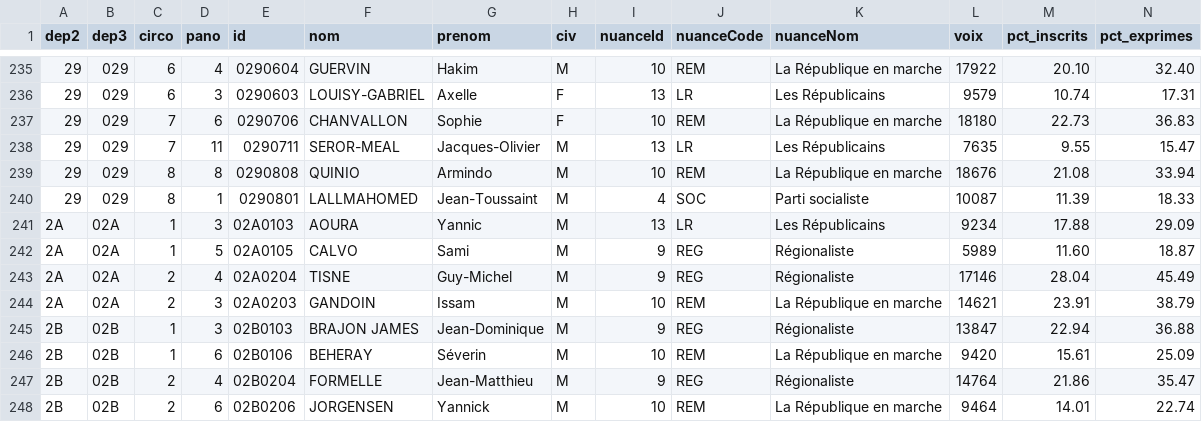
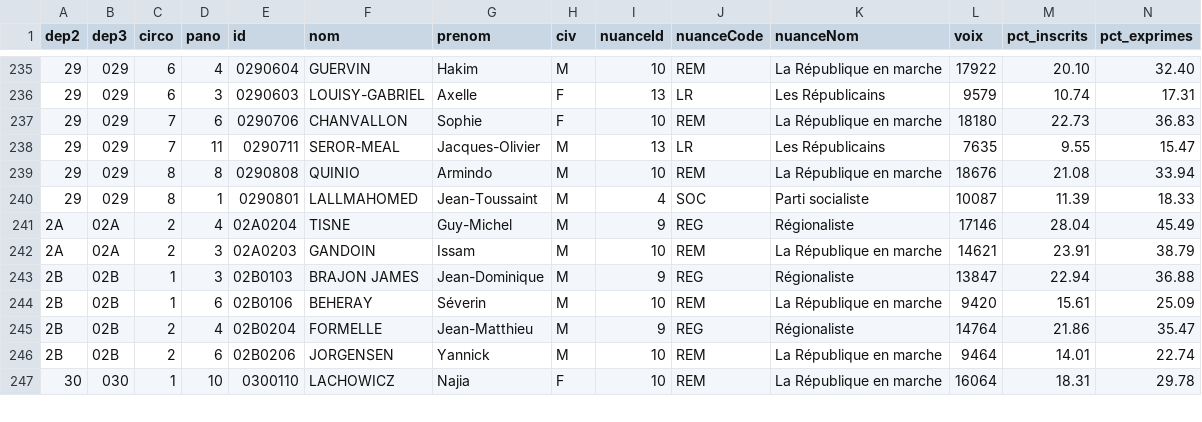
Before and after one commit to jmlahire/CarteLegislatives, a CSV file: src/assets/data/sample.csv, drawn as a sheet; only a part is shown, gaps mark what is left out; the shorter side is filled out with more unchanged rows; rows hold the shown columns only; the diff names each change by its address in the sheet, - before the commit and + after, or states it on an @@ line.

```diff
--- a/src/assets/data/sample.csv
+++ b/src/assets/data/sample.csv
-row 241: 2A | 02A | 1 | 3 | 02A0103 | AOURA | Yannic | M | 13 | LR | Les Républicains | 9234 | 17.88 | 29.09
-row 242: 2A | 02A | 1 | 5 | 02A0105 | CALVO | Sami | M | 9 | REG | Régionaliste | 5989 | 11.60 | 18.87
```
Also changed, not shown: 20 other files.
